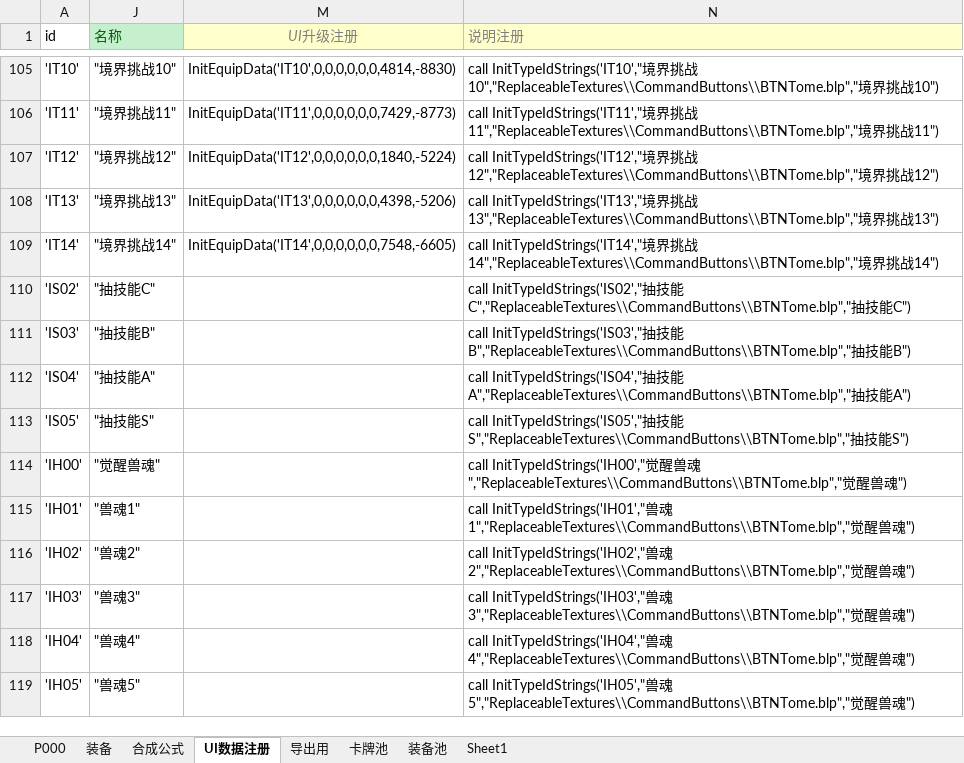
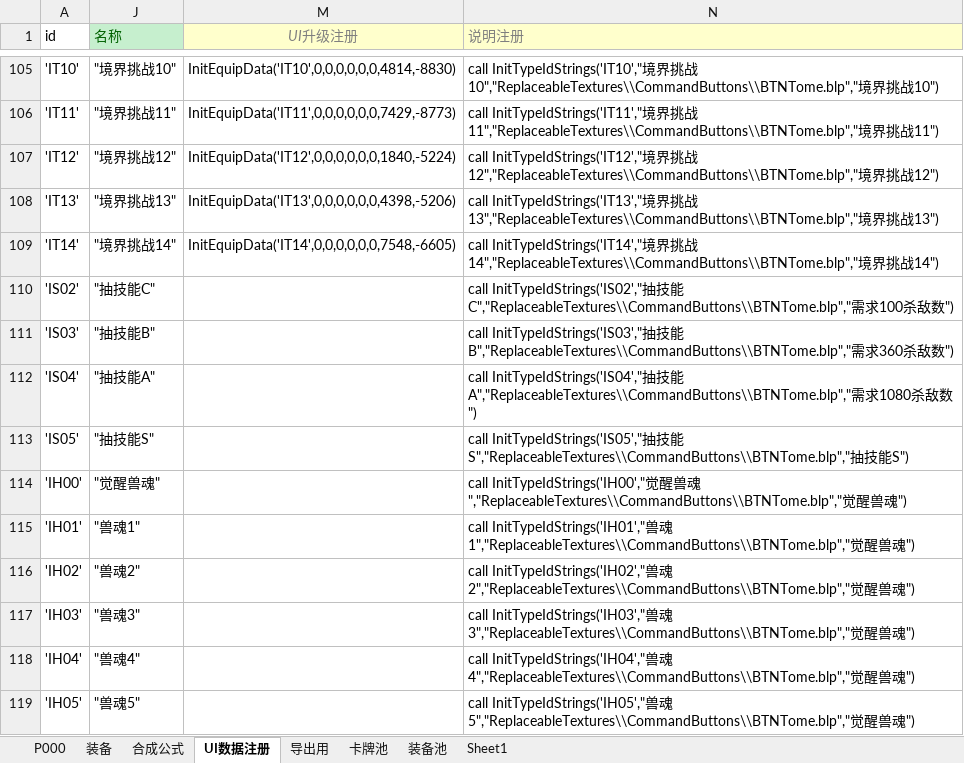
Before and after one commit to MageEgg/MageGame, an Excel workbook: 封神榜物品v0.0.2.xlsm, sheet UI数据注册, drawn as a sheet; only a part is shown, gaps mark what is left out; values as stored, in another font and other column widths than the file's, no borders; the diff names each change by its address in the sheet, - before the commit and + after, or states it on an @@ line.

```diff
--- a/封神榜物品v0.0.2.xlsm (sheet UI数据注册)
+++ b/封神榜物品v0.0.2.xlsm (sheet UI数据注册)
-N110 (说明注册): …能C","ReplaceableTextures\\CommandButtons\\BTNTome.blp","抽技能C")
+N110 (说明注册): …能C","ReplaceableTextures\\CommandButtons\\BTNTome.blp","需求100杀敌数")
-N111 (说明注册): …能B","ReplaceableTextures\\CommandButtons\\BTNTome.blp","抽技能B")
+N111 (说明注册): …能B","ReplaceableTextures\\CommandButtons\\BTNTome.blp","需求360杀敌数")
-N112 (说明注册): …能A","ReplaceableTextures\\CommandButtons\\BTNTome.blp","抽技能A")
+N112 (说明注册): …能A","ReplaceableTextures\\CommandButtons\\BTNTome.blp","需求1080杀敌数")
```
Also changed, not shown: sheet P000, sheet 装备, hidden cells, 2 other files.
